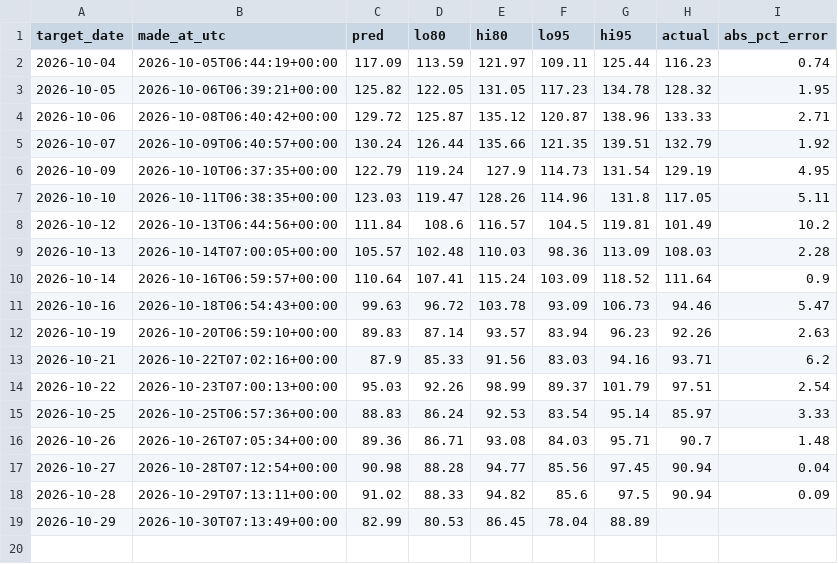
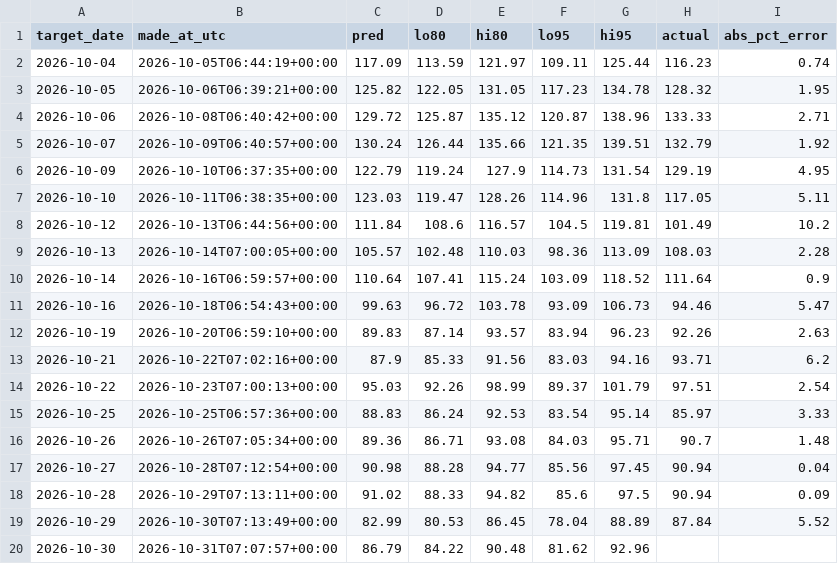
Before and after one commit to anshajshuklaa/Load-Forecasting, a CSV file: reports/live/forecasts.csv, drawn as a sheet.

```diff
--- a/reports/live/forecasts.csv
+++ b/reports/live/forecasts.csv
@@ -18,2 +18,3 @@ target_date,made_at_utc,pred,lo80,hi80,lo95,hi95,actual,abs_pct_error
 2026-10-28,2026-10-29T07:13:11+00:00,91.02,88.33,94.82,85.6,97.5,90.94,0.09
-2026-10-29,2026-10-30T07:13:49+00:00,82.99,80.53,86.45,78.04,88.89,,
+2026-10-29,2026-10-30T07:13:49+00:00,82.99,80.53,86.45,78.04,88.89,87.84,5.52
+2026-10-30,2026-10-31T07:07:57+00:00,86.79,84.22,90.48,81.62,92.96,,
```
Also changed, not shown: data/posoco/delhi_daily.csv, 1 other file.
